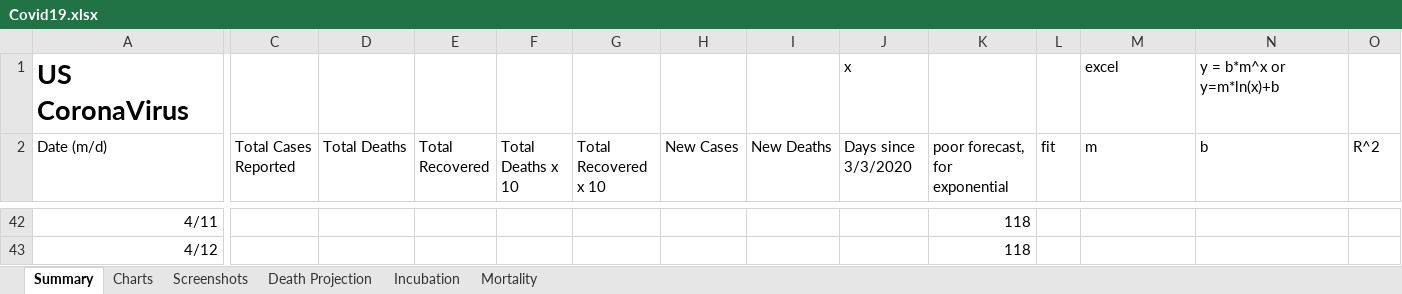
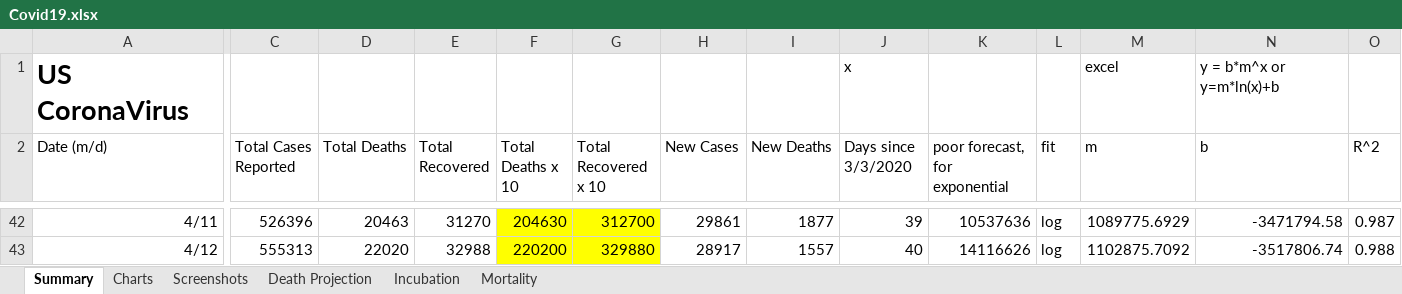
Before and after one commit to RichardPellessier/Covid-tracker, an Excel workbook: Covid19.xlsx, sheet Summary, drawn as a sheet; only a part is shown, gaps mark what is left out; values as stored, in another font and other column widths than the file's, no borders; charts and pictures not drawn; the diff covers the shown part only; the diff names each change by its address in the sheet, - before the commit and + after, or states it on an @@ line.

```diff
--- a/Covid19.xlsx (sheet Summary)
+++ b/Covid19.xlsx (sheet Summary)
-C42 (Total Cases Reported): (empty)
+C42 (Total Cases Reported): 526396
-D42 (Total Deaths): (empty)
+D42 (Total Deaths): 20463
-E42 (Total Recovered): (empty)
+E42 (Total Recovered): 31270
-F42:G43 fill: none
+F42:G43 fill: #FFFF00
-F42 (Total Deaths x 10): (empty)
+F42 (Total Deaths x 10): 204630
-G42 (Total Recovered x 10): (empty)
+G42 (Total Recovered x 10): 312700
-H42 (New Cases): (empty)
+H42 (New Cases): 29861
-I42 (New Deaths): (empty)
+I42 (New Deaths): 1877
-J42 (Days since 3/3/2020): (empty)
+J42 (Days since 3/3/2020): 39
-K42 (poor forecast, for exponential): 118
+K42 (poor forecast, for exponential): 10537636
-L42:L43 (fit): (empty)
+L42:L43 (fit): log
-M42 (m): (empty)
+M42 (m): 1089775.6929
-N42 (b): (empty)
+N42 (b): -3471794.58
-O42 (R^2): (empty)
+O42 (R^2): 0.987
-C43 (Total Cases Reported): (empty)
+C43 (Total Cases Reported): 555313
-D43 (Total Deaths): (empty)
+D43 (Total Deaths): 22020
-E43 (Total Recovered): (empty)
+E43 (Total Recovered): 32988
-F43 (Total Deaths x 10): (empty)
+F43 (Total Deaths x 10): 220200
-G43 (Total Recovered x 10): (empty)
+G43 (Total Recovered x 10): 329880
-H43 (New Cases): (empty)
+H43 (New Cases): 28917
-I43 (New Deaths): (empty)
+I43 (New Deaths): 1557
-J43 (Days since 3/3/2020): (empty)
+J43 (Days since 3/3/2020): 40
-K43 (poor forecast, for exponential): 118
+K43 (poor forecast, for exponential): 14116626
-M43 (m): (empty)
+M43 (m): 1102875.7092
-N43 (b): (empty)
+N43 (b): -3517806.74
-O43 (R^2): (empty)
+O43 (R^2): 0.988
```
Also changed, not shown: 76 edited cells and cell formats elsewhere in this sheet, sheet Death Projection, charts or pictures, 2 other files.
